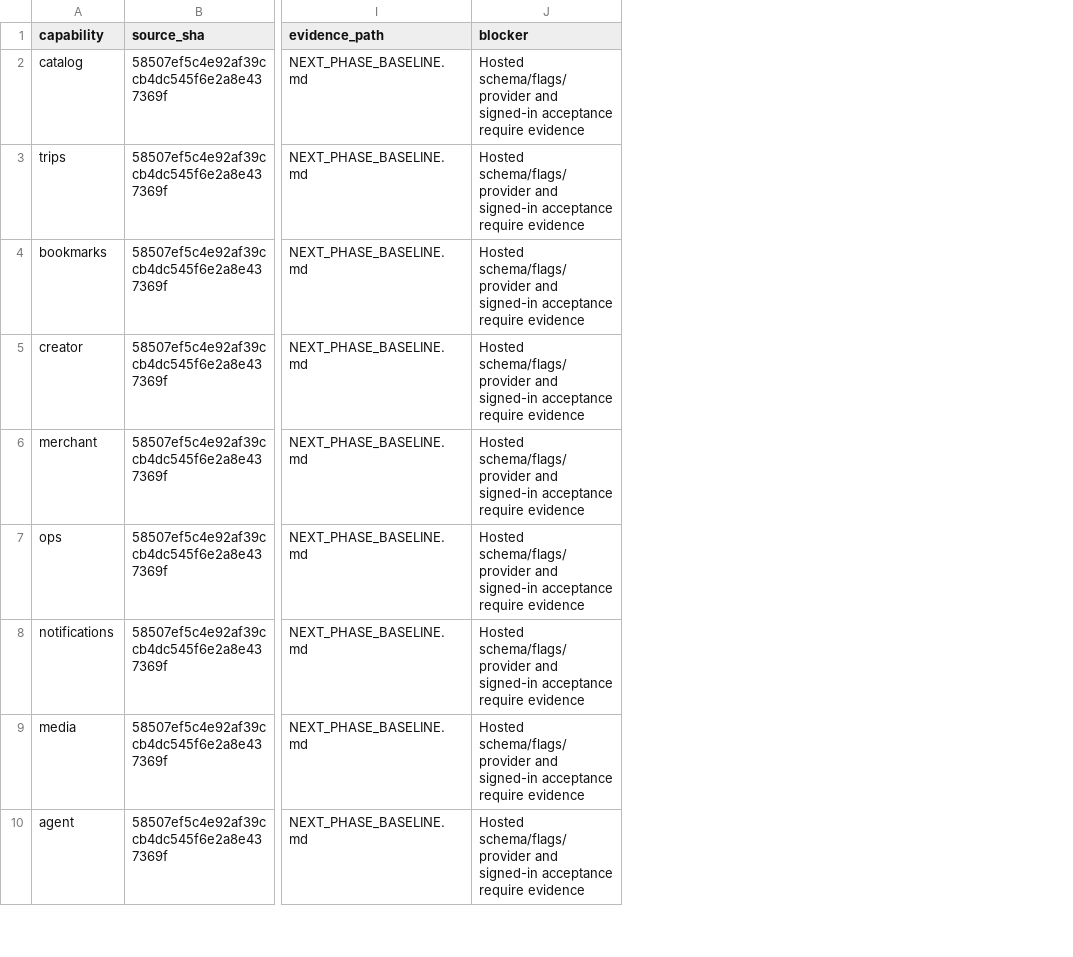
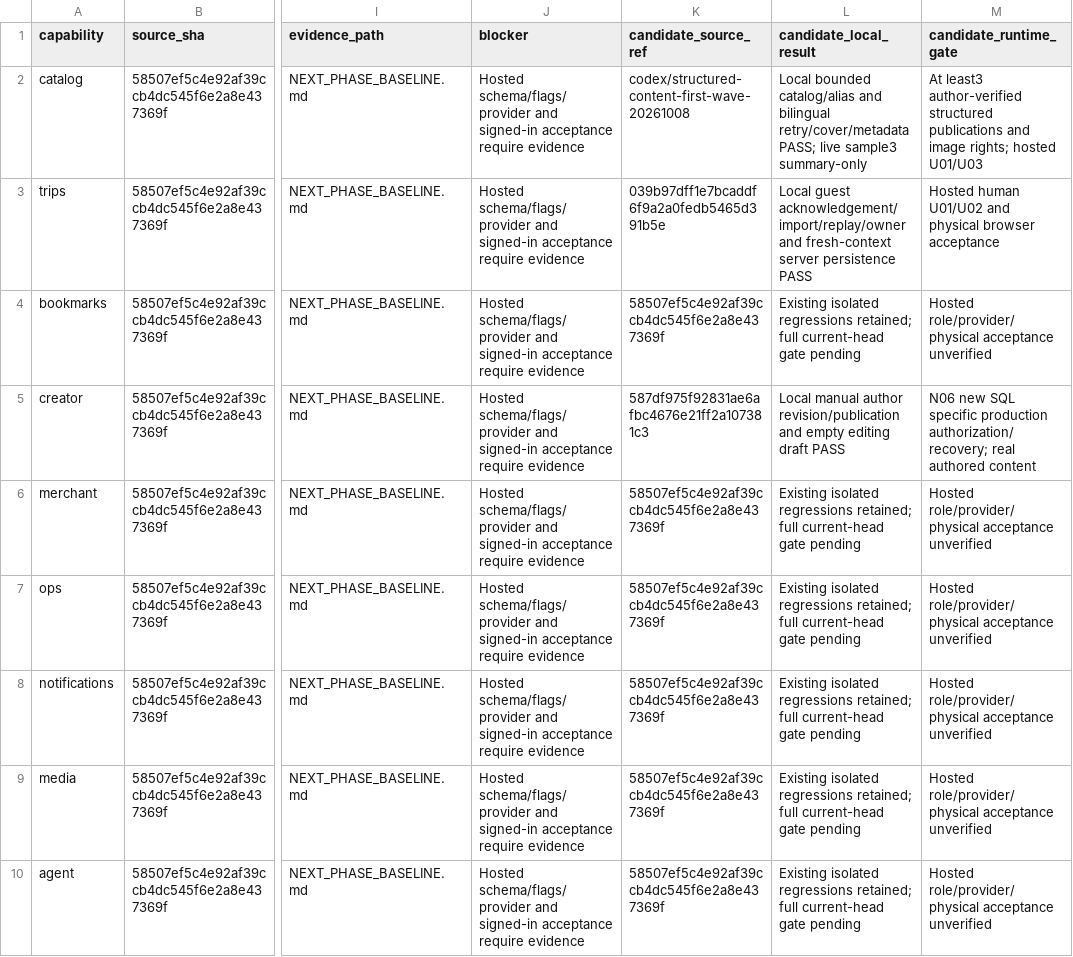
Before and after one commit to YNWAforever/KinnsoOS, a CSV file: docs/implementation/CAPABILITY_READINESS.csv, drawn as a sheet; only a part is shown, gaps mark what is left out; the diff names each change by its address in the sheet, - before the commit and + after, or states it on an @@ line.

Commit message:
fix(journeys): clarify public guide states and verify first-wave persistence

```diff
--- a/docs/implementation/CAPABILITY_READINESS.csv
+++ b/docs/implementation/CAPABILITY_READINESS.csv
+column K (candidate_source_ref), rows 2-10: codex/structured-content-first-wave-20261008 | 039b97dff1e7bcaddf6f9a2a0fedb5465d391b5e | 58507ef5c4e92af39ccb4dc545f6e2a8e437369f | 587df975f92831ae6afbc4676e21ff2a107381c3 | 58507ef5c4e92af39ccb4dc545f6e2a8e437369f | 58507ef5c4e92af39ccb4dc545f6e2a8e437369f | 58507ef5c4e92af39ccb4dc545f6e2a8e437369f | 58507ef5c4e92af39ccb4dc545f6e2a8e437369f | 58507ef5c4e92af39ccb4dc545f6e2a8e437369f
+column L (candidate_local_result), rows 2-10: Local bounded catalog/alias and bilingual retry/cover/metadata PASS; live sample3 summary-only | Local guest acknowledgement/import/replay/owner and fresh-context server persistence PASS | Existing isolated regressions retained; full current-head gate pending | Local manual author revision/publication and empty editing draft PASS | Existing isolated regressions retained; full current-head gate pending | Existing isolated regressions retained; full current-head gate pending | Existing isolated regressions retained; full current-head gate pending | Existing isolated regressions retained; full current-head gate pending | Existing isolated regressions retained; full current-head gate pending
+column M (candidate_runtime_gate), rows 2-10: At least3 author-verified structured publications and image rights; hosted U01/U03 | Hosted human U01/U02 and physical browser acceptance | Hosted role/provider/physical acceptance unverified | N06 new SQL specific production authorization/recovery; real authored content | Hosted role/provider/physical acceptance unverified | Hosted role/provider/physical acceptance unverified | Hosted role/provider/physical acceptance unverified | Hosted role/provider/physical acceptance unverified | Hosted role/provider/physical acceptance unverified
```
Also changed, not shown: 9 other files.
